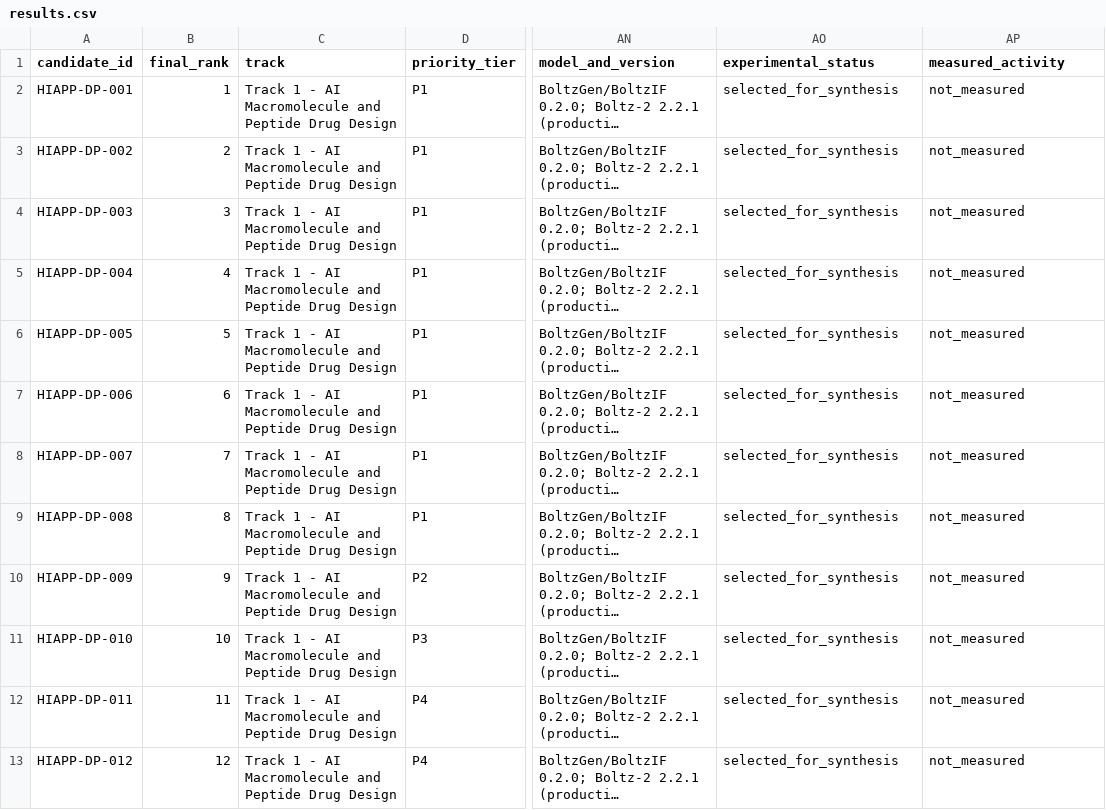
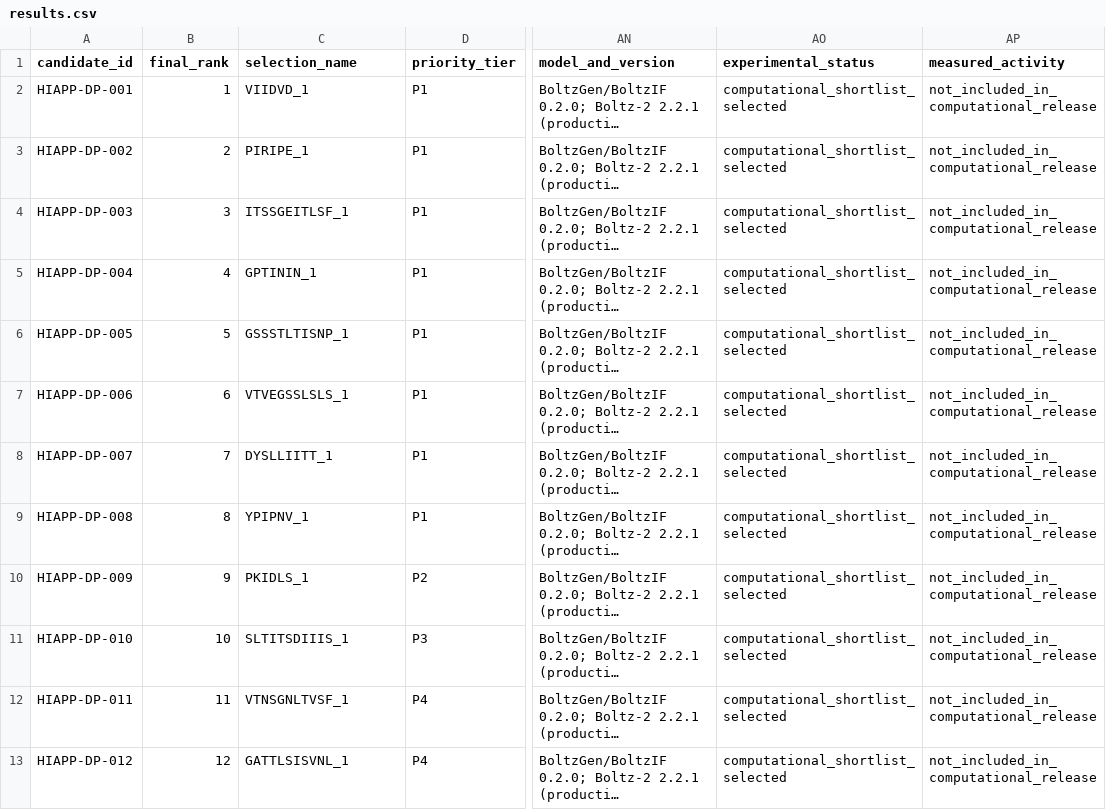
Before and after one commit to PerinMu/d-peptide-design-screening, a CSV file: targets/hiapp/results/submission/results.csv, drawn as a sheet; only a part is shown, gaps mark what is left out; long unchanged cells end in …; the diff names each change by its address in the sheet, - before the commit and + after, or states it on an @@ line.

```diff
--- a/targets/hiapp/results/submission/results.csv
+++ b/targets/hiapp/results/submission/results.csv
-C1: track
+C1: selection_name
-C2 (selection_name): Track 1 - AI Macromolecule and Peptide Drug Design
+C2 (selection_name): VIIDVD_1
-AO2:AO13 (experimental_status): selected_for_synthesis
+AO2:AO13 (experimental_status): computational_shortlist_selected
-AP2:AP13 (measured_activity): not_measured
+AP2:AP13 (measured_activity): not_included_in_computational_release
-C3 (selection_name): Track 1 - AI Macromolecule and Peptide Drug Design
+C3 (selection_name): PIRIPE_1
-C4 (selection_name): Track 1 - AI Macromolecule and Peptide Drug Design
+C4 (selection_name): ITSSGEITLSF_1
-C5 (selection_name): Track 1 - AI Macromolecule and Peptide Drug Design
+C5 (selection_name): GPTININ_1
-C6 (selection_name): Track 1 - AI Macromolecule and Peptide Drug Design
+C6 (selection_name): GSSSTLTISNP_1
-C7 (selection_name): Track 1 - AI Macromolecule and Peptide Drug Design
+C7 (selection_name): VTVEGSSLSLS_1
-C8 (selection_name): Track 1 - AI Macromolecule and Peptide Drug Design
+C8 (selection_name): DYSLLIITT_1
-C9 (selection_name): Track 1 - AI Macromolecule and Peptide Drug Design
+C9 (selection_name): YPIPNV_1
-C10 (selection_name): Track 1 - AI Macromolecule and Peptide Drug Design
+C10 (selection_name): PKIDLS_1
-C11 (selection_name): Track 1 - AI Macromolecule and Peptide Drug Design
+C11 (selection_name): SLTITSDIIIS_1
-C12 (selection_name): Track 1 - AI Macromolecule and Peptide Drug Design
+C12 (selection_name): VTNSGNLTVSF_1
-C13 (selection_name): Track 1 - AI Macromolecule and Peptide Drug Design
+C13 (selection_name): GATTLSISVNL_1
```
Also changed, not shown: 23 other files.
